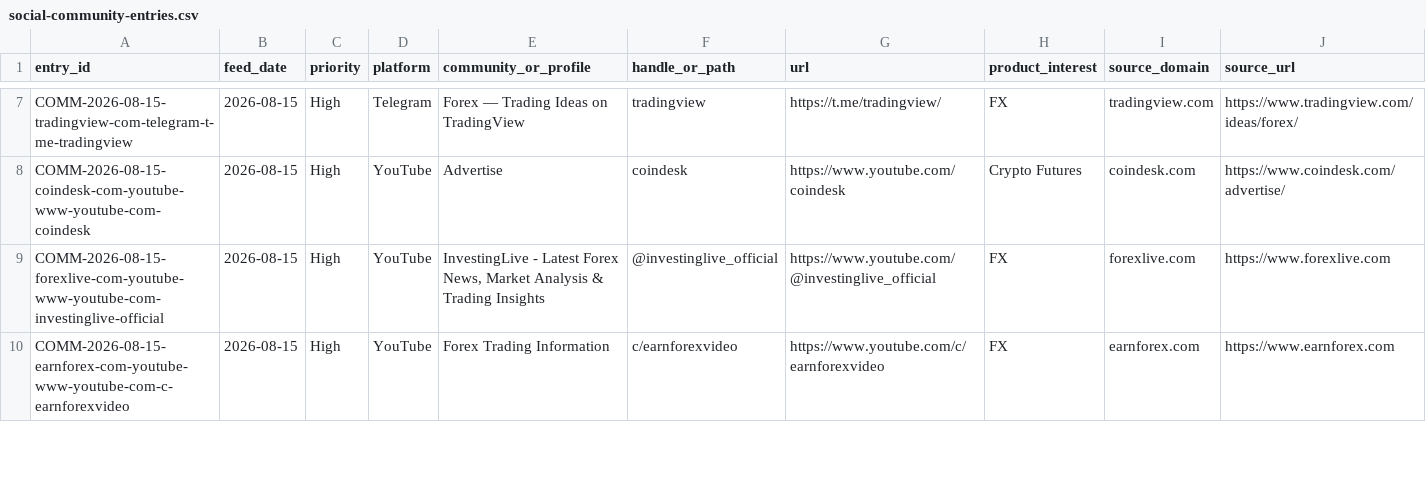
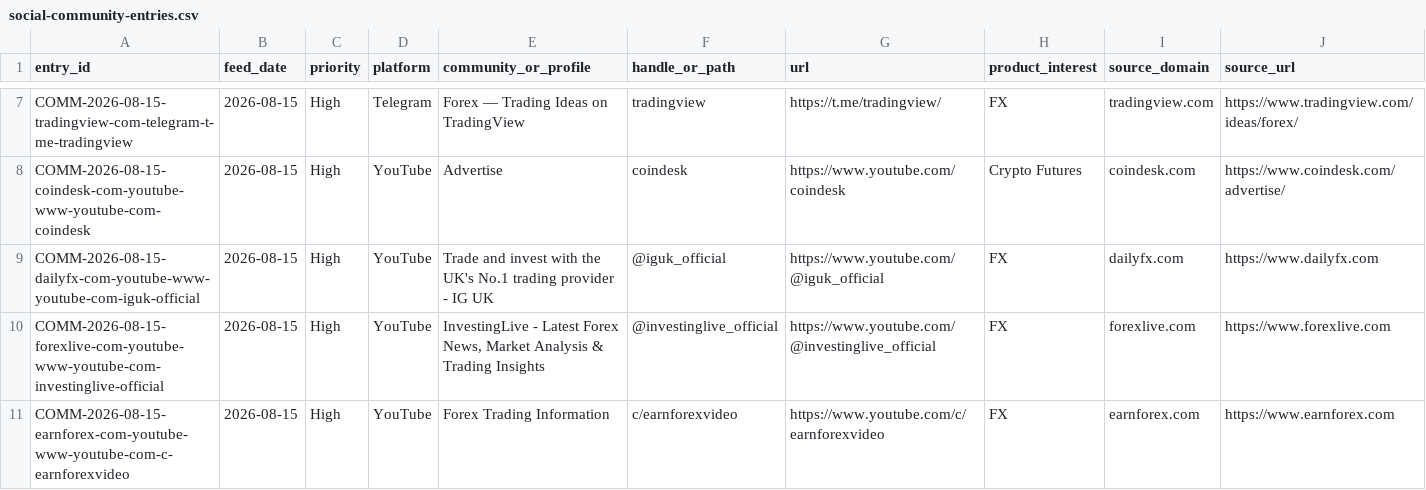
Before and after one commit to songchen539-alt/daily-active-trader-leads, a CSV file: data/social-community-entries.csv, drawn as a sheet; only a part is shown, gaps mark what is left out; rows hold the shown columns only; the diff covers the shown part only; the diff names each change by its address in the sheet, - before the commit and + after, or states it on an @@ line.

```diff
--- a/data/social-community-entries.csv
+++ b/data/social-community-entries.csv
+row 9: COMM-2026-08-15-dailyfx-com-youtube-www-youtube-com-iguk-official | 2026-08-15 | High | YouTube | Trade and invest with the UK's No.1 trading provider - IG UK | @iguk_official | https://www.youtube.com/@iguk_official | FX | dailyfx.com | https://www.dailyfx.com
```
Also changed, not shown: 1 removed row elsewhere in this file, data/client-opportunities.csv, data/contactable-prospects.csv, 10 other files.
